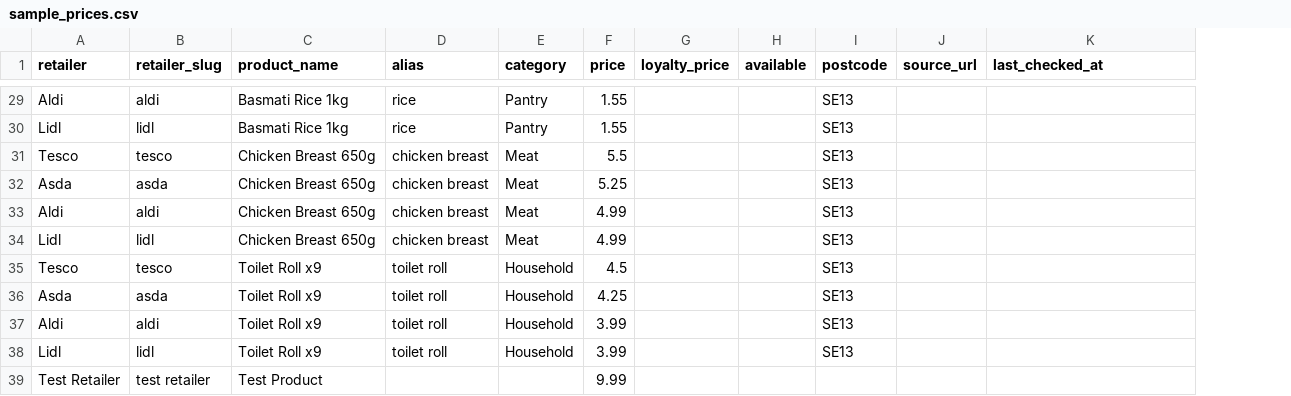
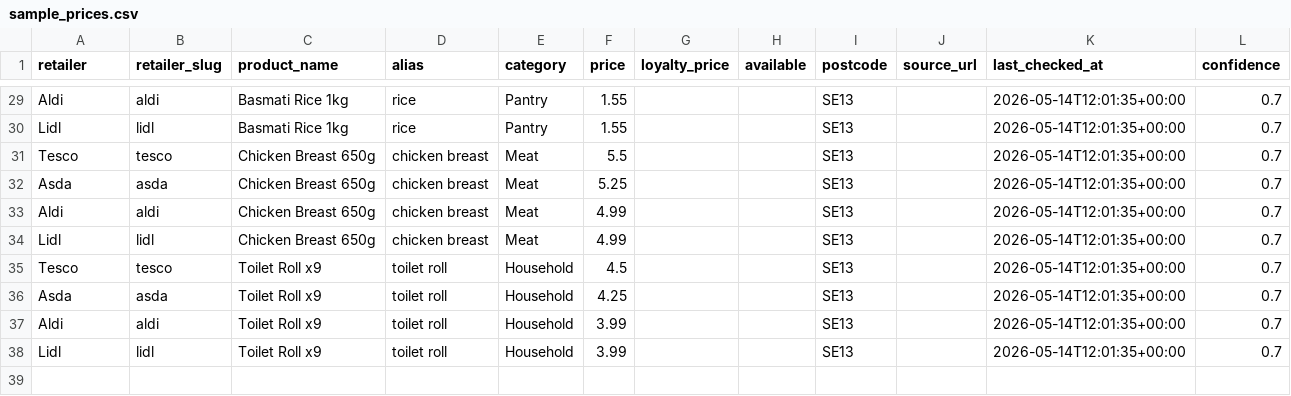
Before and after one commit to chaglaruk/BasketScoutDataService, a CSV file: data/manual_import/sample_prices.csv, drawn as a sheet; only a part is shown, gaps mark what is left out; removed rows and columns are numbered as before the commit, all else as after; the diff covers the shown part only; the diff names each change by its address in the sheet, - before the commit and + after, or states it on an @@ line.

```diff
--- a/data/manual_import/sample_prices.csv
+++ b/data/manual_import/sample_prices.csv
+column L (confidence), rows 29-38: all 0.7
-K29:K38 (last_checked_at): (empty)
+K29:K38 (last_checked_at): 2026-05-14T12:01:35+00:00
-row 39: Test Retailer | test retailer | Test Product |  |  | 9.99
```
Also changed, not shown: 27 edited cells elsewhere in this file, 25 other files.
